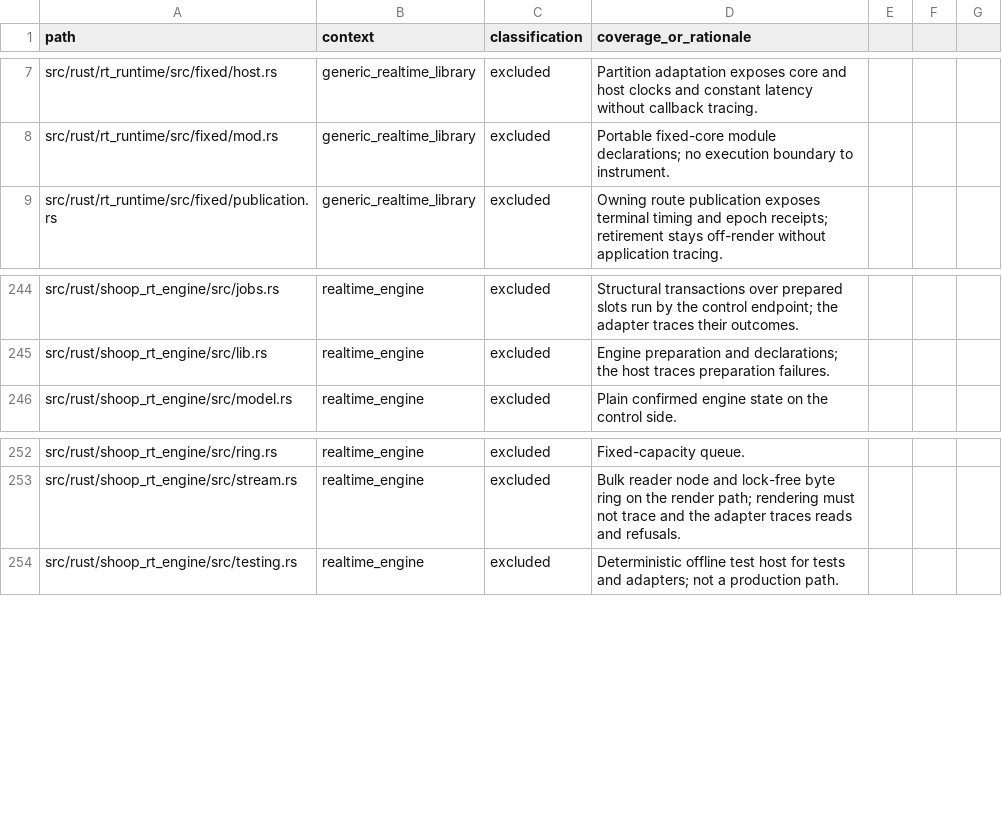
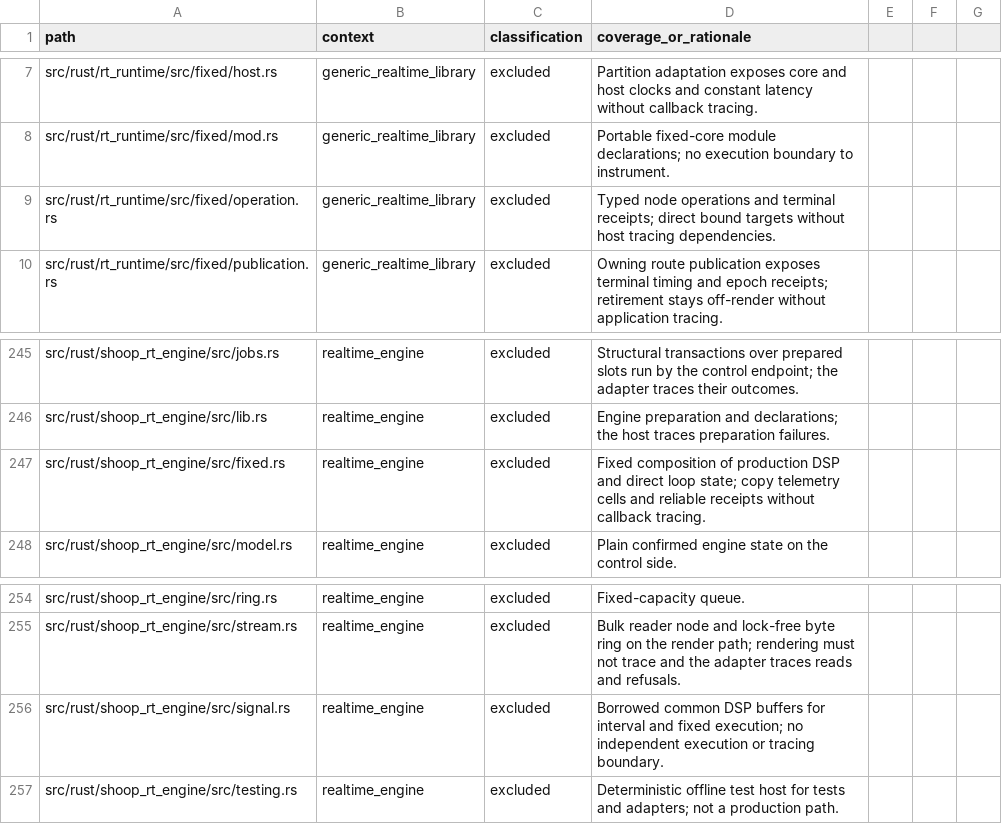
Before and after one commit to SanderVocke/shoopdaloop, a CSV file: docs/tracing_coverage.csv, drawn as a sheet; only a part is shown, gaps mark what is left out; the diff names each change by its address in the sheet, - before the commit and + after, or states it on an @@ line.

Commit message:
feat: compose production DSP with fixed loops and typed node operations

```diff
--- a/docs/tracing_coverage.csv
+++ b/docs/tracing_coverage.csv
+row 9: src/rust/rt_runtime/src/fixed/operation.rs | generic_realtime_library | excluded | Typed node operations and terminal receipts; direct bound targets without host tracing dependencies.
+row 247: src/rust/shoop_rt_engine/src/fixed.rs | realtime_engine | excluded | Fixed composition of production DSP and direct loop state; copy telemetry cells and reliable receipts without callback tracing.
+row 256: src/rust/shoop_rt_engine/src/signal.rs | realtime_engine | excluded | Borrowed common DSP buffers for interval and fixed execution; no independent execution or tracing boundary.
```
Also changed, not shown: 17 other files.
